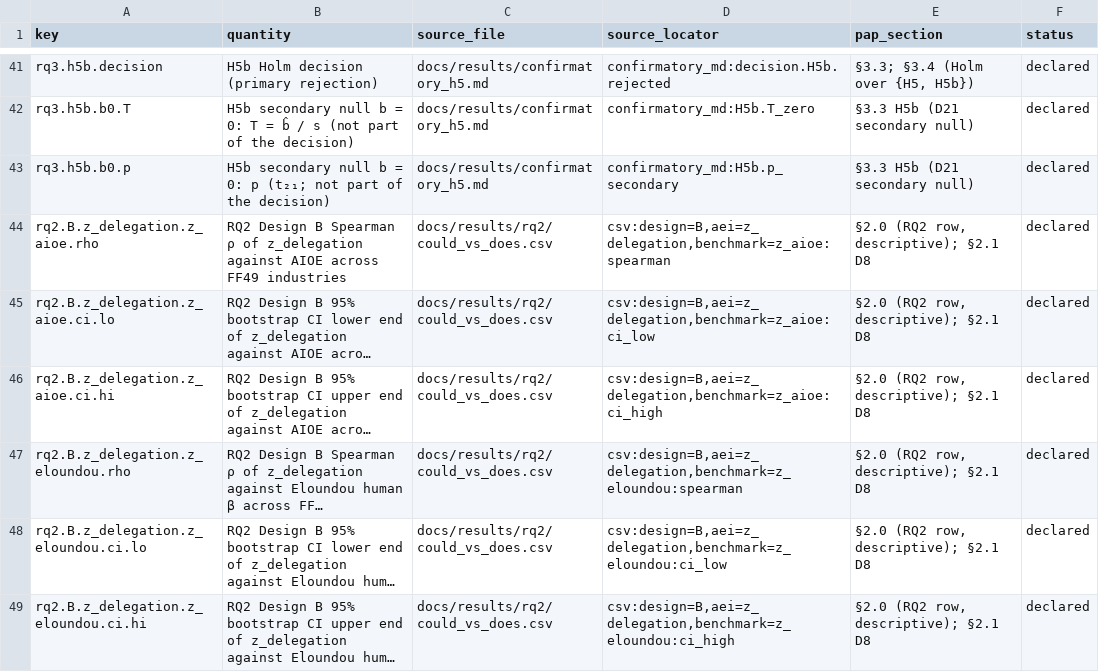
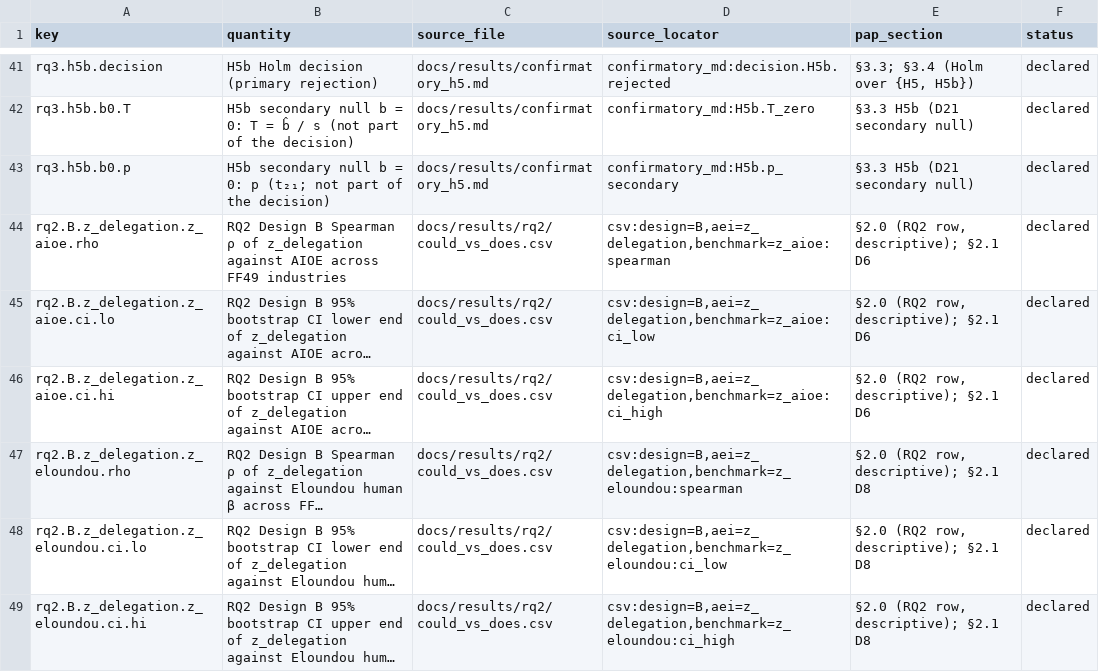
Before and after one commit to ajaiupadhyaya/ai-delegation, a CSV file: docs/redteam/headlines.csv, drawn as a sheet; only a part is shown, gaps mark what is left out; long unchanged cells end in …; the diff covers the shown part only; the diff names each change by its address in the sheet, - before the commit and + after, or states it on an @@ line.

```diff
--- a/docs/redteam/headlines.csv
+++ b/docs/redteam/headlines.csv
-E44:E46 (pap_section): §2.0 (RQ2 row, descriptive); §2.1 D8
+E44:E46 (pap_section): §2.0 (RQ2 row, descriptive); §2.1 D6
```
Also changed, not shown: 6 edited cells elsewhere in this file, docs/results/rq1/confirmatory_table.csv, 5 other files.
